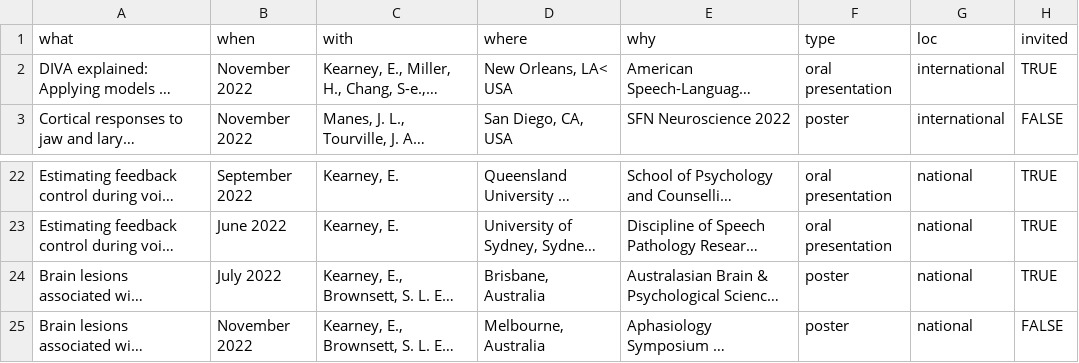
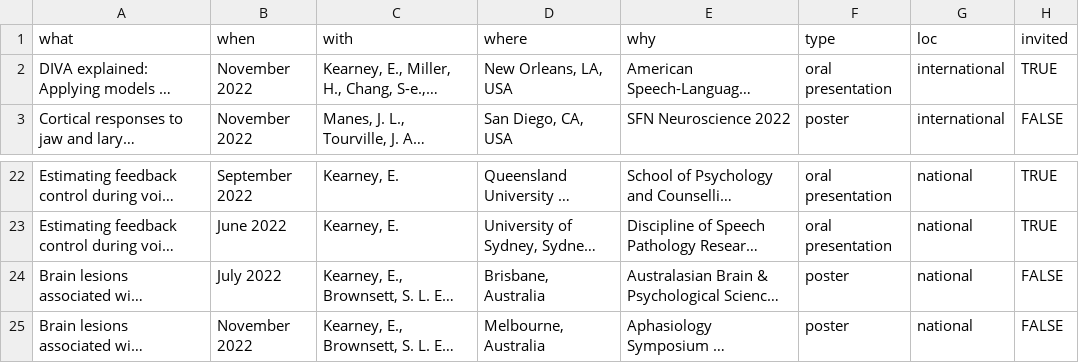
Before and after one commit to elainekearney/cv, a CSV file: data/presentations.csv, drawn as a sheet; only a part is shown, gaps mark what is left out; long unchanged cells end in …; the diff names each change by its address in the sheet, - before the commit and + after, or states it on an @@ line.

```diff
--- a/data/presentations.csv
+++ b/data/presentations.csv
-D2 (where): New Orleans, LA< USA
+D2 (where): New Orleans, LA, USA
-H24 (invited): TRUE
+H24 (invited): FALSE
```
Also changed, not shown: data/publications.csv, data/service.csv, 1 other file.
